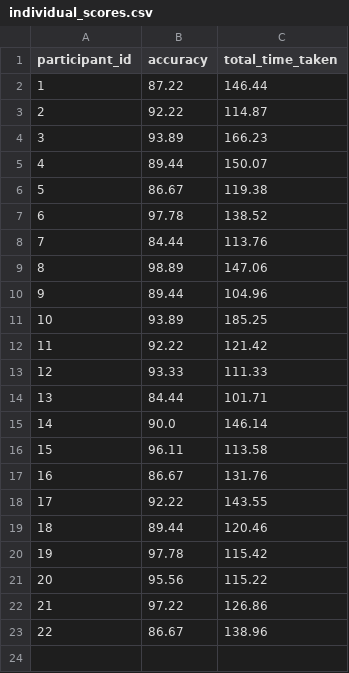
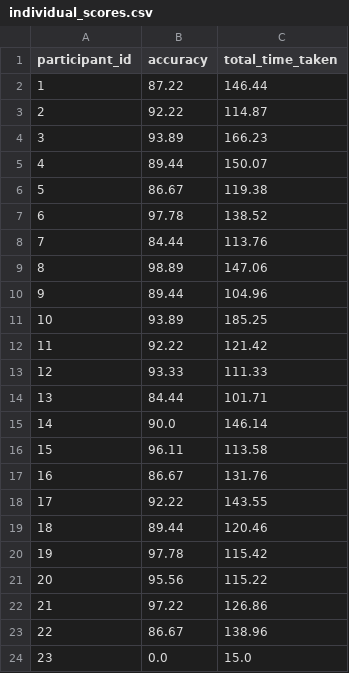
Before and after one commit to gerameet/PsYcho, a CSV file: results/individual_scores.csv, drawn as a sheet.

```diff
--- a/results/individual_scores.csv
+++ b/results/individual_scores.csv
@@ -23 +23,2 @@ participant_id,accuracy,total_time_taken
 22,86.67,138.96
+23,0.0,15.0
```
Also changed, not shown: 4 other files.
